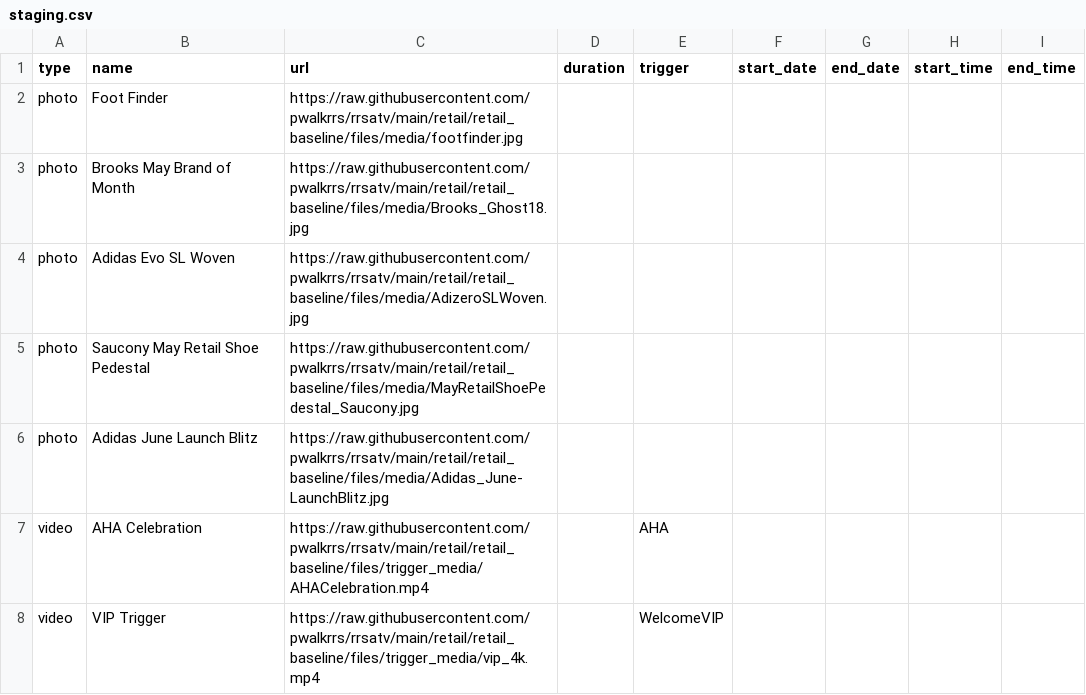
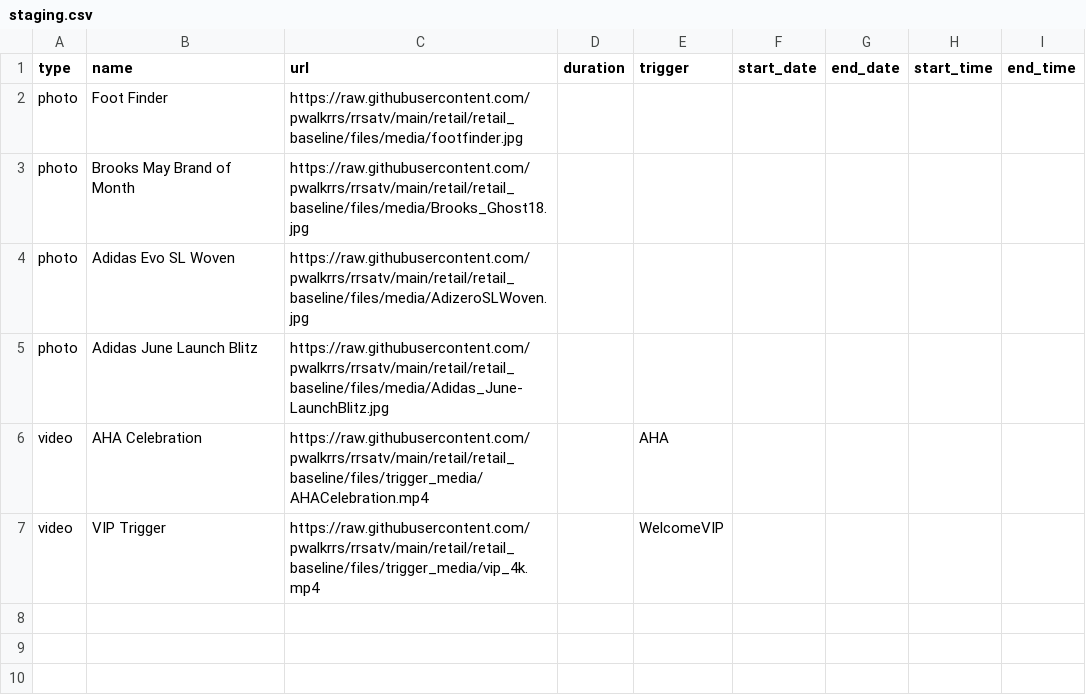
Before and after one commit to pwalkrrs/rrsatv, a CSV file: retail/retail_baseline/csv/pupcast/staging.csv, drawn as a sheet; the diff names each change by its address in the sheet, - before the commit and + after, or states it on an @@ line.

Commit message:
Update staging.csv

```diff
--- a/retail/retail_baseline/csv/pupcast/staging.csv
+++ b/retail/retail_baseline/csv/pupcast/staging.csv
-row 5: photo | Saucony May Retail Shoe Pedestal | https://raw.githubusercontent.com/pwalkrrs/rrsatv/main/retail/retail_baseline/files/media/MayRetailShoePedestal_Saucony.jpg
```
